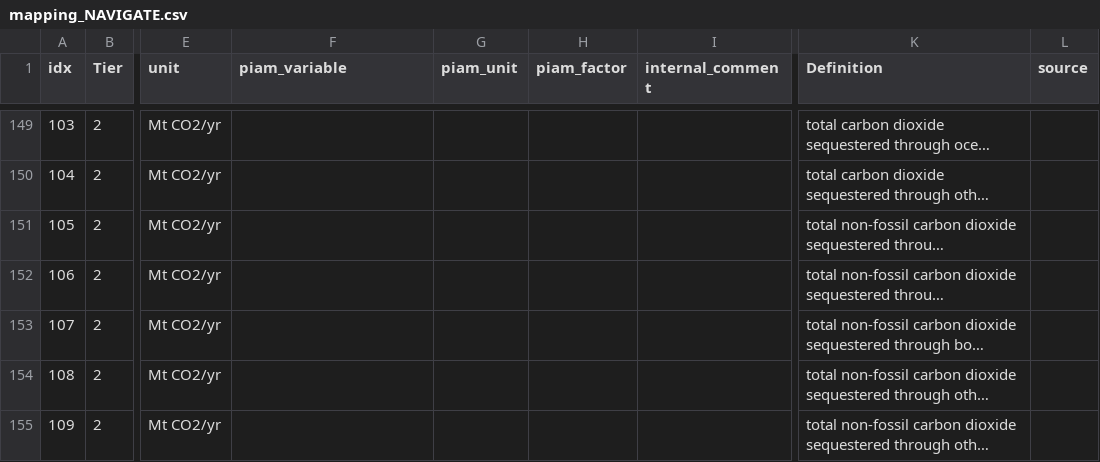
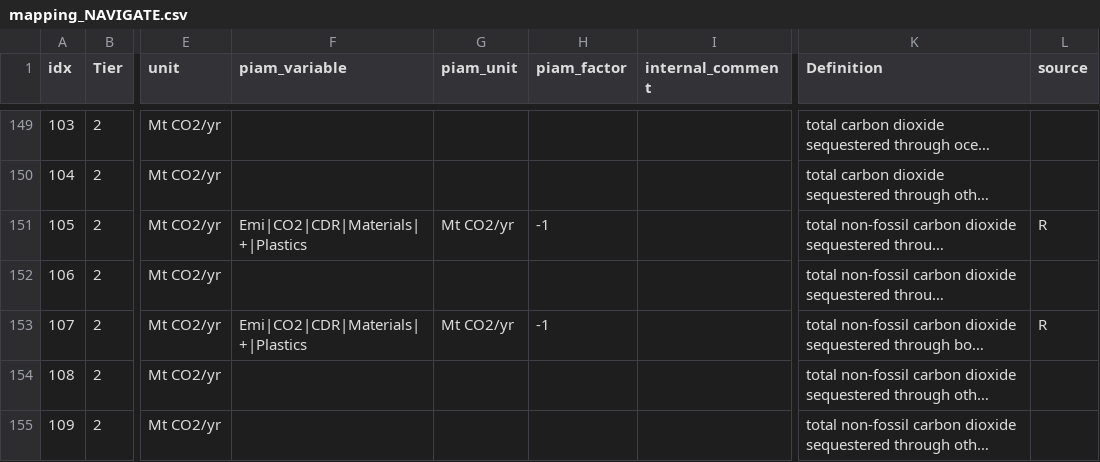
Before and after one commit to tonnrueter/piamInterfaces, a CSV file: inst/mappings/mapping_NAVIGATE.csv, drawn as a sheet; only a part is shown, gaps mark what is left out; long unchanged cells end in …; the diff names each change by its address in the sheet, - before the commit and + after, or states it on an @@ line.

Commit message:
add -1 * Emi|CO2|CDR|Materials|+|Plastics to Carbon Removal|Materials|Plastics

```diff
--- a/inst/mappings/mapping_NAVIGATE.csv
+++ b/inst/mappings/mapping_NAVIGATE.csv
-F151 (piam_variable): (empty)
+F151 (piam_variable): Emi|CO2|CDR|Materials|+|Plastics
-G151 (piam_unit): (empty)
+G151 (piam_unit): Mt CO2/yr
-H151 (piam_factor): (empty)
+H151 (piam_factor): -1
-L151 (source): (empty)
+L151 (source): R
-F153 (piam_variable): (empty)
+F153 (piam_variable): Emi|CO2|CDR|Materials|+|Plastics
-G153 (piam_unit): (empty)
+G153 (piam_unit): Mt CO2/yr
-H153 (piam_factor): (empty)
+H153 (piam_factor): -1
-L153 (source): (empty)
+L153 (source): R
```
